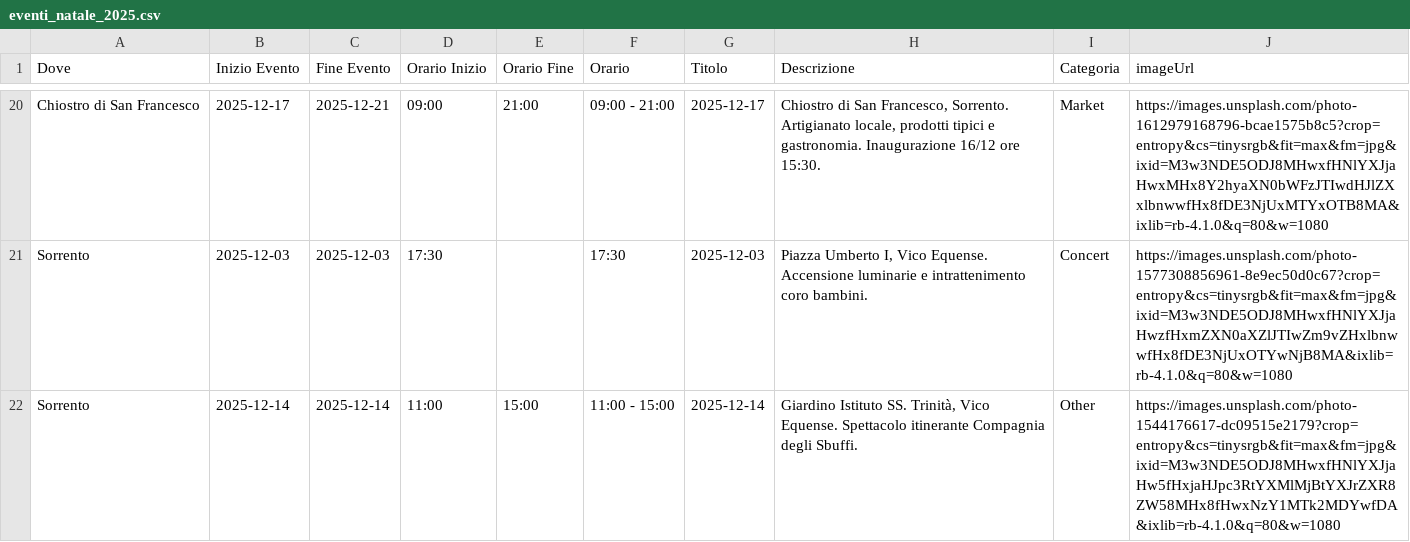
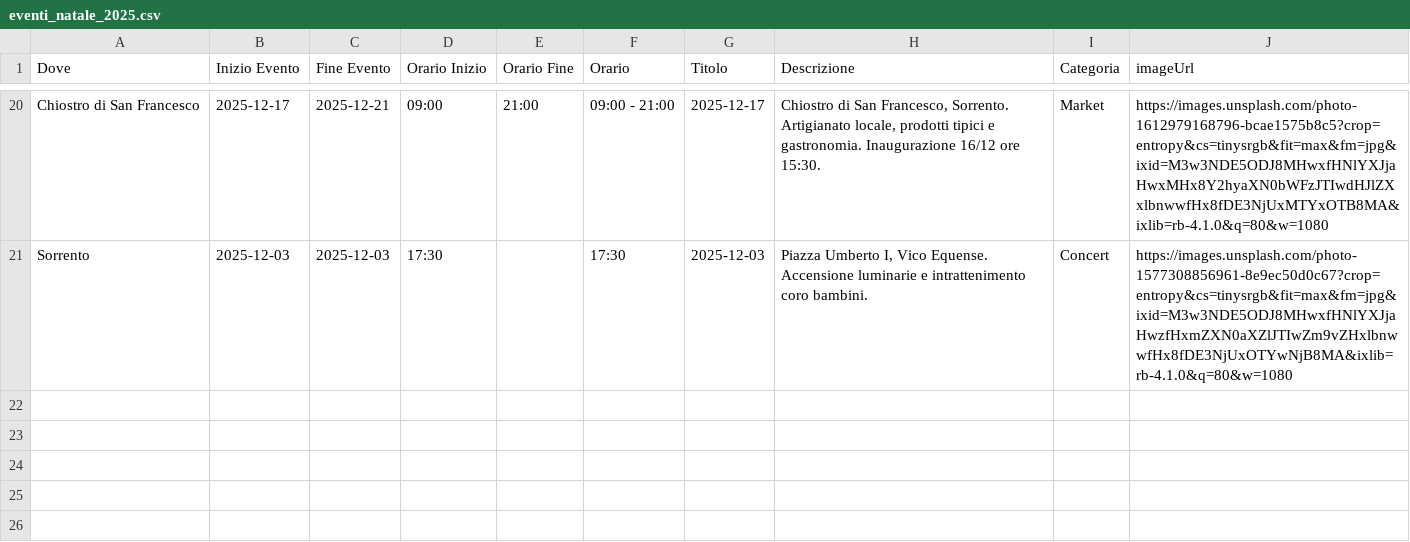
Before and after one commit to mich-de/events2025, a CSV file: eventi_natale_2025.csv, drawn as a sheet; only a part is shown, gaps mark what is left out.

Commit message:
feat: Aggiorna eventi dal dashboard [2025-12-08T13:52:05.510Z]

```diff
--- a/eventi_natale_2025.csv
+++ b/eventi_natale_2025.csv
@@ -21,2 +21 @@ Chiostro di San Francesco,2025-12-17,2025-12-21,09:00,21:00,09:00 - 21:00,2025-1
 Sorrento,2025-12-03,2025-12-03,17:30,,17:30,2025-12-03,"Piazza Umberto I, Vico Equense. Accensione luminarie e intrattenimento coro bambini.",Concert,https://images.unsplash.com/photo-1577308856961-8e9ec50d0c67?crop=entropy&cs=tinysrgb&fit=max&fm=jpg&ixid=M3w3NDE5ODJ8MHwxfHNlYXJjaHwzfHxmZXN0aXZlJTIwZm9vZHxlbnwwfHx8fDE3NjUxOTYwNjB8MA&ixlib=rb-4.1.0&q=80&w=1080
-Sorrento,2025-12-14,2025-12-14,11:00,15:00,11:00 - 15:00,2025-12-14,"Giardino Istituto SS. Trinità, Vico Equense. Spettacolo itinerante Compagnia degli Sbuffi.",Other,https://images.unsplash.com/photo-1544176617-dc09515e2179?crop=entropy&cs=tinysrgb&fit=max&fm=jpg&ixid=M3w3NDE5ODJ8MHwxfHNlYXJjaHw5fHxjaHJpc3RtYXMlMjBtYXJrZXR8ZW58MHx8fHwxNzY1MTk2MDYwfDA&ixlib=rb-4.1.0&q=80&w=1080
```
